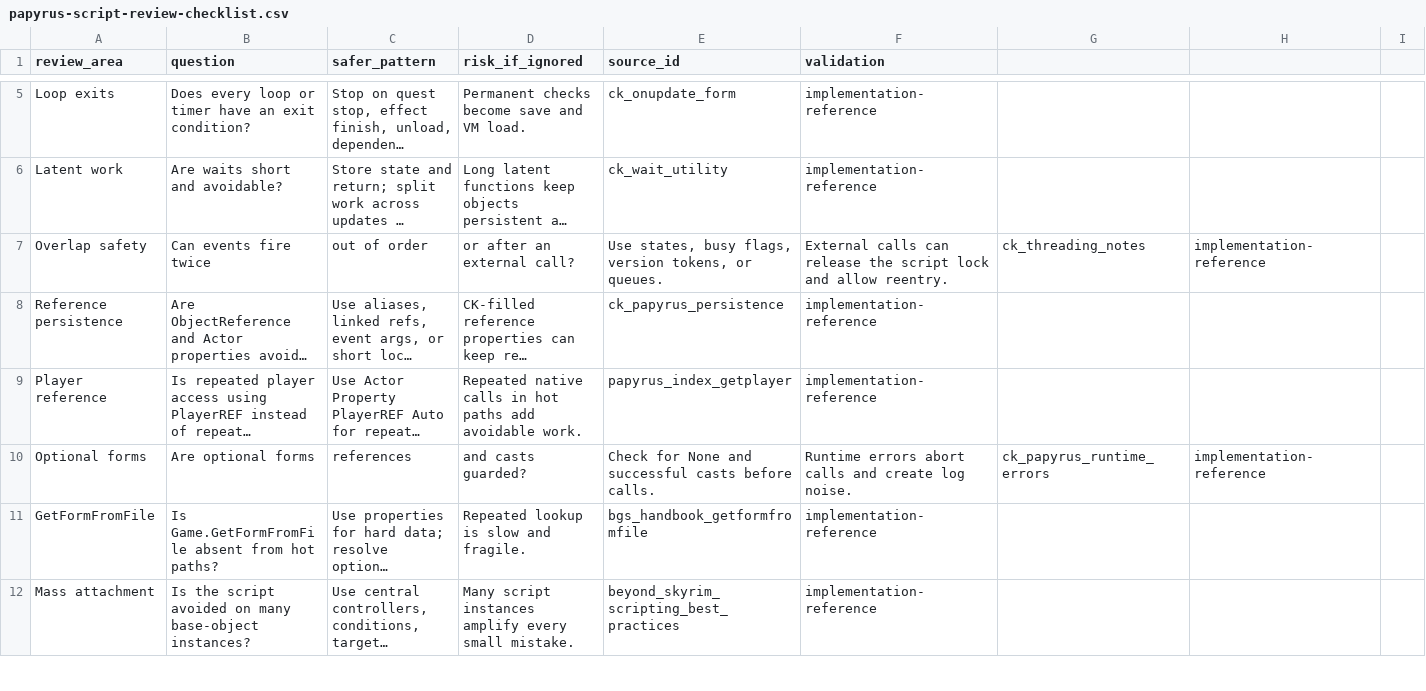
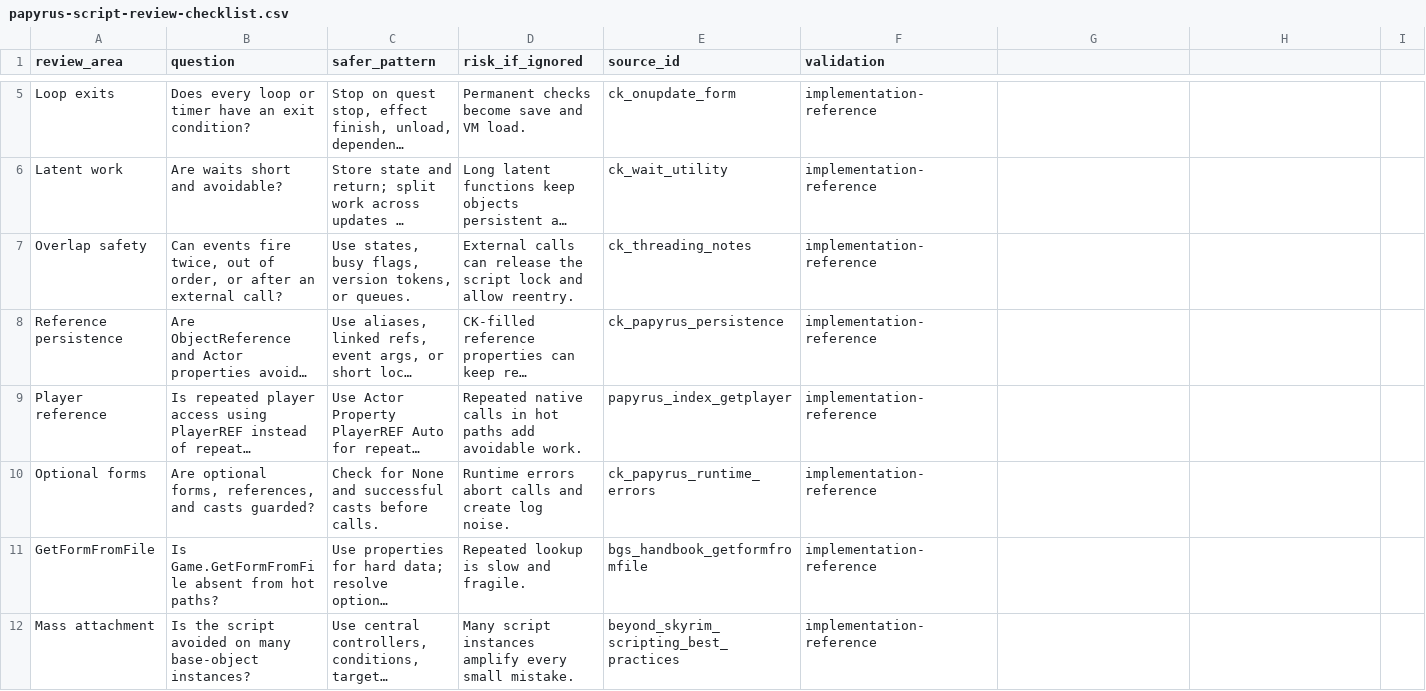
Before and after one commit to dunhamma/SkyrimGamePlayReferences, a CSV file: implementation/papyrus-script-review-checklist.csv, drawn as a sheet; only a part is shown, gaps mark what is left out; long unchanged cells end in …; the diff covers the shown part only; the diff names each change by its address in the sheet, - before the commit and + after, or states it on an @@ line.

```diff
--- a/implementation/papyrus-script-review-checklist.csv
+++ b/implementation/papyrus-script-review-checklist.csv
-B7 (question): Can events fire twice
+B7 (question): Can events fire twice, out of order, or after an external call?
-C7 (safer_pattern): out of order
+C7 (safer_pattern): Use states, busy flags, version tokens, or queues.
-D7 (risk_if_ignored): or after an external call?
+D7 (risk_if_ignored): External calls can release the script lock and allow reentry.
-E7 (source_id): Use states, busy flags, version tokens, or queues.
+E7 (source_id): ck_threading_notes
-F7 (validation): External calls can release the script lock and allow reentry.
+F7 (validation): implementation-reference
-G7: ck_threading_notes
+G7: (empty)
-H7: implementation-reference
+H7: (empty)
-B10 (question): Are optional forms
+B10 (question): Are optional forms, references, and casts guarded?
-C10 (safer_pattern): references
+C10 (safer_pattern): Check for None and successful casts before calls.
-D10 (risk_if_ignored): and casts guarded?
+D10 (risk_if_ignored): Runtime errors abort calls and create log noise.
-E10 (source_id): Check for None and successful casts before calls.
+E10 (source_id): ck_papyrus_runtime_errors
-F10 (validation): Runtime errors abort calls and create log noise.
+F10 (validation): implementation-reference
-G10: ck_papyrus_runtime_errors
+G10: (empty)
-H10: implementation-reference
+H10: (empty)
```
Also changed, not shown: 8 edited cells elsewhere in this file, 9 other files.
